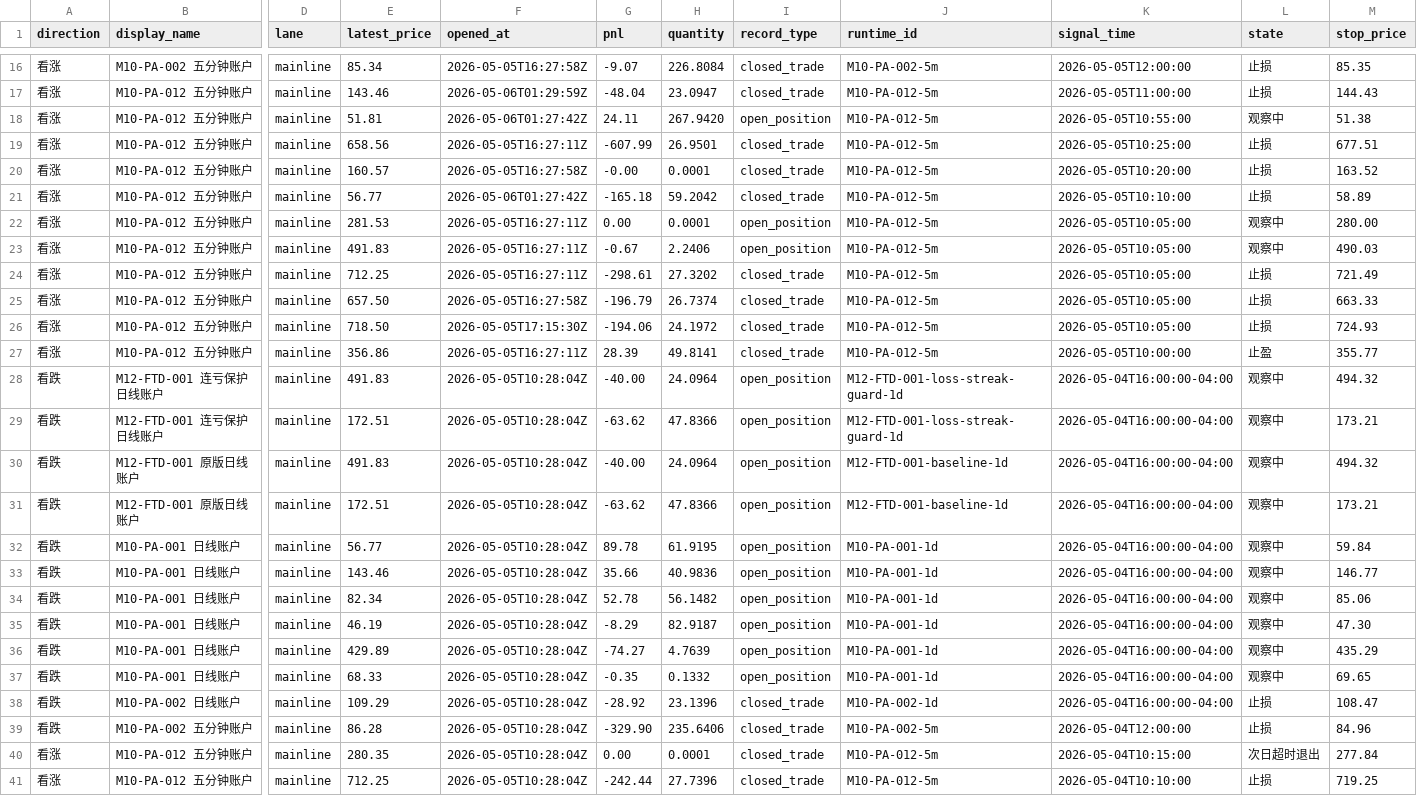
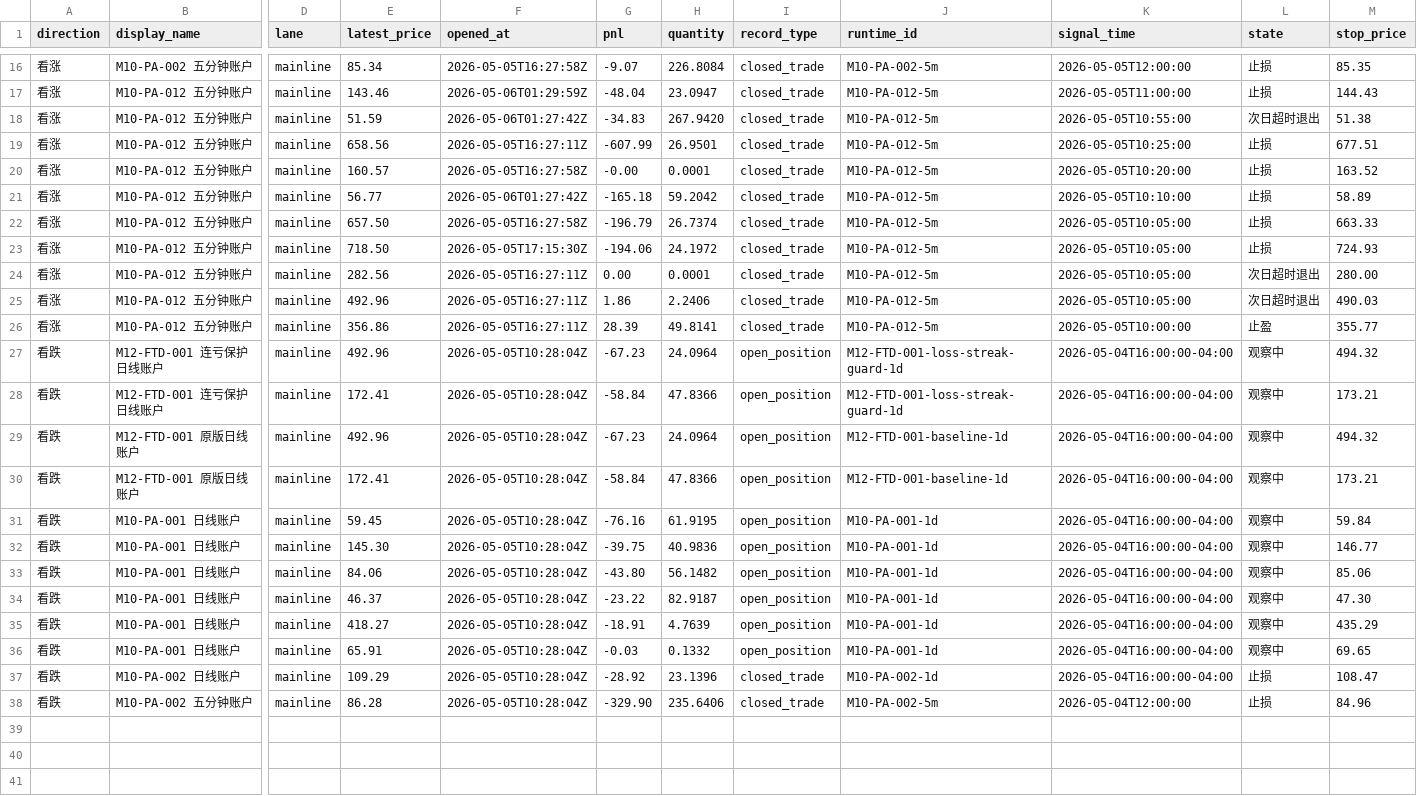
Before and after one commit to Leong-creator/Price-Action-Trader, a CSV file: reports/strategy_lab/m10_price_action_strategy_refresh/daily_observation/m12_29_current_day_scan_dashboard/m12_29_trade_view.csv, drawn as a sheet; only a part is shown, gaps mark what is left out; removed rows and columns are numbered as before the commit, all else as after; rows hold the shown columns only; the diff covers the shown part only; the diff names each change by its address in the sheet, - before the commit and + after, or states it on an @@ line.

```diff
--- a/reports/strategy_lab/m10_price_action_strategy_refresh/daily_observation/m12_29_current_day_scan_dashboard/m12_29_trade_view.csv
+++ b/reports/strategy_lab/m10_price_action_strategy_refresh/daily_observation/m12_29_current_day_scan_dashboard/m12_29_trade_view.csv
-E18 (latest_price): 51.81
+E18 (latest_price): 51.59
-G18 (pnl): 24.11
+G18 (pnl): -34.83
-I18 (record_type): open_position
+I18 (record_type): closed_trade
-L18 (state): 观察中
+L18 (state): 次日超时退出
-row 22: 看涨 | M10-PA-012 五分钟账户 | mainline | 281.53 | 2026-05-05T16:27:11Z | 0.00 | 0.0001 | open_position | M10-PA-012-5m | 2026-05-05T10:05:00 | 观察中 | 280.00
-row 23: 看涨 | M10-PA-012 五分钟账户 | mainline | 491.83 | 2026-05-05T16:27:11Z | -0.67 | 2.2406 | open_position | M10-PA-012-5m | 2026-05-05T10:05:00 | 观察中 | 490.03
-row 24: 看涨 | M10-PA-012 五分钟账户 | mainline | 712.25 | 2026-05-05T16:27:11Z | -298.61 | 27.3202 | closed_trade | M10-PA-012-5m | 2026-05-05T10:05:00 | 止损 | 721.49
+row 24: 看涨 | M10-PA-012 五分钟账户 | mainline | 282.56 | 2026-05-05T16:27:11Z | 0.00 | 0.0001 | closed_trade | M10-PA-012-5m | 2026-05-05T10:05:00 | 次日超时退出 | 280.00
+row 25: 看涨 | M10-PA-012 五分钟账户 | mainline | 492.96 | 2026-05-05T16:27:11Z | 1.86 | 2.2406 | closed_trade | M10-PA-012-5m | 2026-05-05T10:05:00 | 次日超时退出 | 490.03
-E27 (latest_price): 491.83
+E27 (latest_price): 492.96
-G27 (pnl): -40.00
+G27 (pnl): -67.23
-E28 (latest_price): 172.51
+E28 (latest_price): 172.41
-G28 (pnl): -63.62
+G28 (pnl): -58.84
-E29 (latest_price): 491.83
+E29 (latest_price): 492.96
-G29 (pnl): -40.00
+G29 (pnl): -67.23
-E30 (latest_price): 172.51
+E30 (latest_price): 172.41
-G30 (pnl): -63.62
+G30 (pnl): -58.84
-E31 (latest_price): 56.77
+E31 (latest_price): 59.45
-G31 (pnl): 89.78
+G31 (pnl): -76.16
-E32 (latest_price): 143.46
+E32 (latest_price): 145.30
-G32 (pnl): 35.66
+G32 (pnl): -39.75
-E33 (latest_price): 82.34
+E33 (latest_price): 84.06
-G33 (pnl): 52.78
+G33 (pnl): -43.80
-E34 (latest_price): 46.19
+E34 (latest_price): 46.37
-G34 (pnl): -8.29
+G34 (pnl): -23.22
-E35 (latest_price): 429.89
+E35 (latest_price): 418.27
-G35 (pnl): -74.27
+G35 (pnl): -18.91
-E36 (latest_price): 68.33
+E36 (latest_price): 65.91
-G36 (pnl): -0.35
+G36 (pnl): -0.03
-row 40: 看涨 | M10-PA-012 五分钟账户 | mainline | 280.35 | 2026-05-05T10:28:04Z | 0.00 | 0.0001 | closed_trade | M10-PA-012-5m | 2026-05-04T10:15:00 | 次日超时退出 | 277.84
-row 41: 看涨 | M10-PA-012 五分钟账户 | mainline | 712.25 | 2026-05-05T10:28:04Z | -242.44 | 27.7396 | closed_trade | M10-PA-012-5m | 2026-05-04T10:10:00 | 止损 | 719.25
```
Also changed, not shown: 6 edited cells elsewhere in this file, reports/strategy_lab/m10_price_action_strategy_refresh/daily_observation/m12_29_current_day_scan_dashboard/m12_12_current_day_source/m12_12_daily_candidates.csv, reports/strategy_lab/m10_price_action_strategy_refresh/daily_observation/m12_29_current_day_scan_dashboard/m12_12_current_day_source/m12_12_daily_observation_events.csv, 52 other files.
